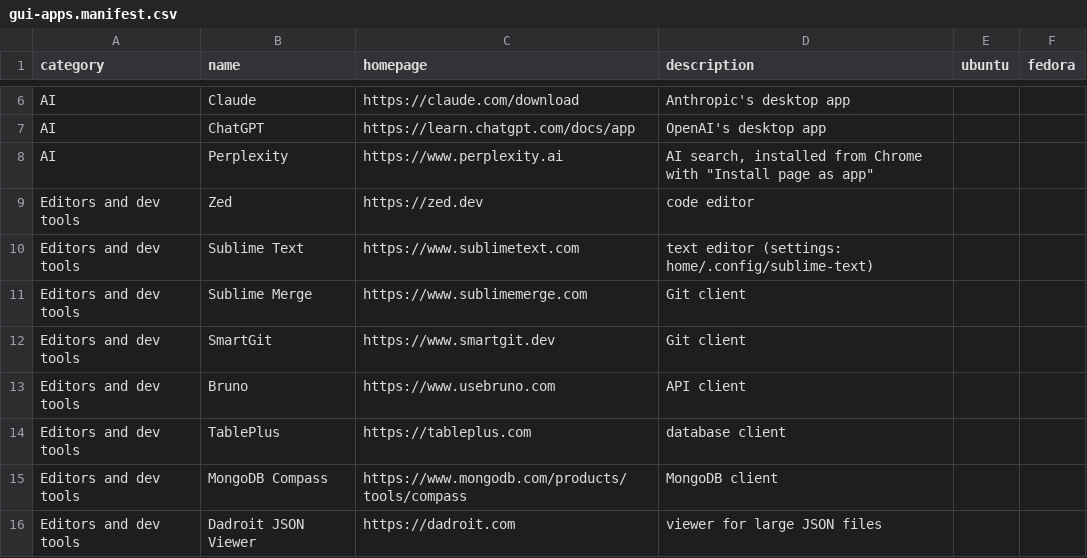
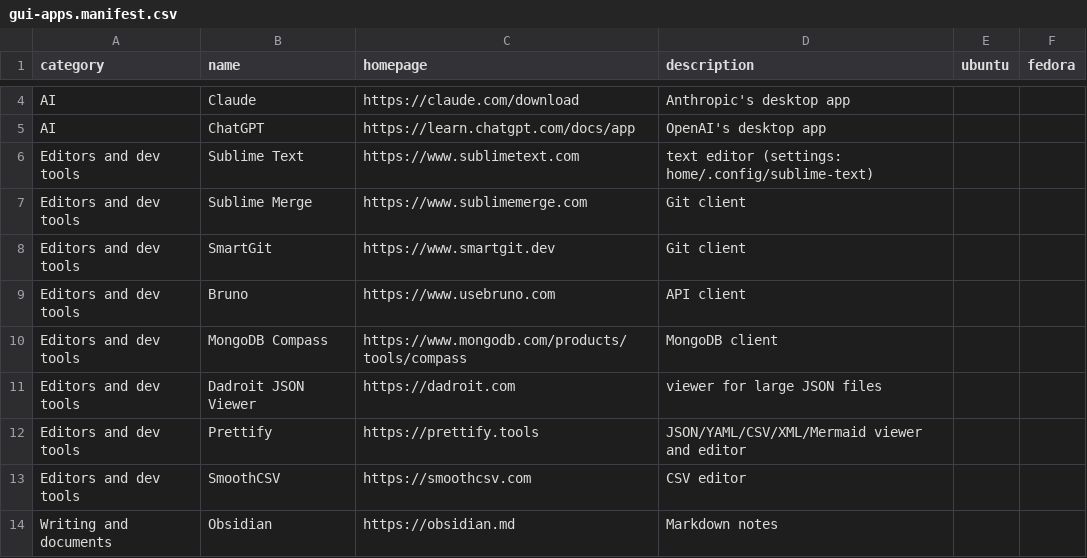
Before and after one commit to chaudhryjunaid/rcfiles, a CSV file: gui-apps.manifest.csv, drawn as a sheet; only a part is shown, gaps mark what is left out; the shorter side is filled out with more unchanged rows; the diff covers the shown part only; the diff names each change by its address in the sheet, - before the commit and + after, or states it on an @@ line.

```diff
--- a/gui-apps.manifest.csv
+++ b/gui-apps.manifest.csv
-row 8: AI | Perplexity | https://www.perplexity.ai | AI search, installed from Chrome with "Install page as app"
-row 9: Editors and dev tools | Zed | https://zed.dev | code editor
-row 14: Editors and dev tools | TablePlus | https://tableplus.com | database client
```
Also changed, not shown: 7 removed rows elsewhere in this file.
